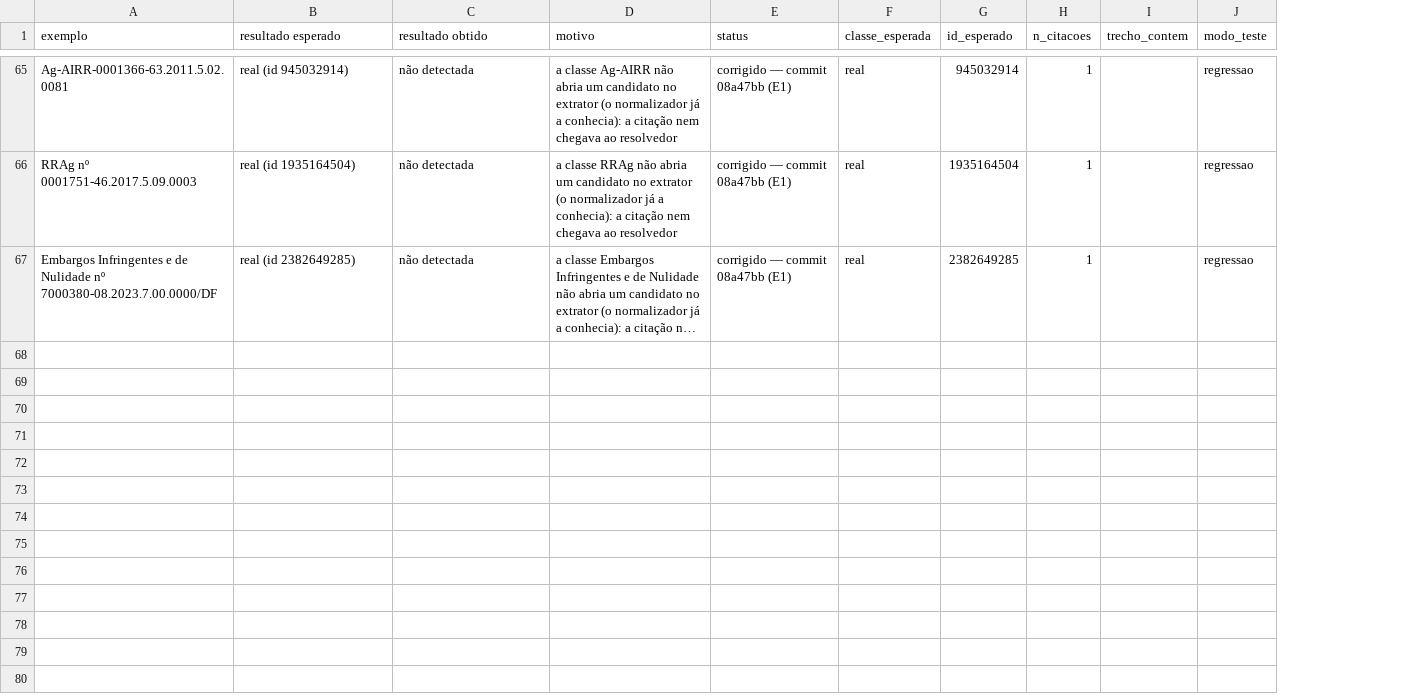
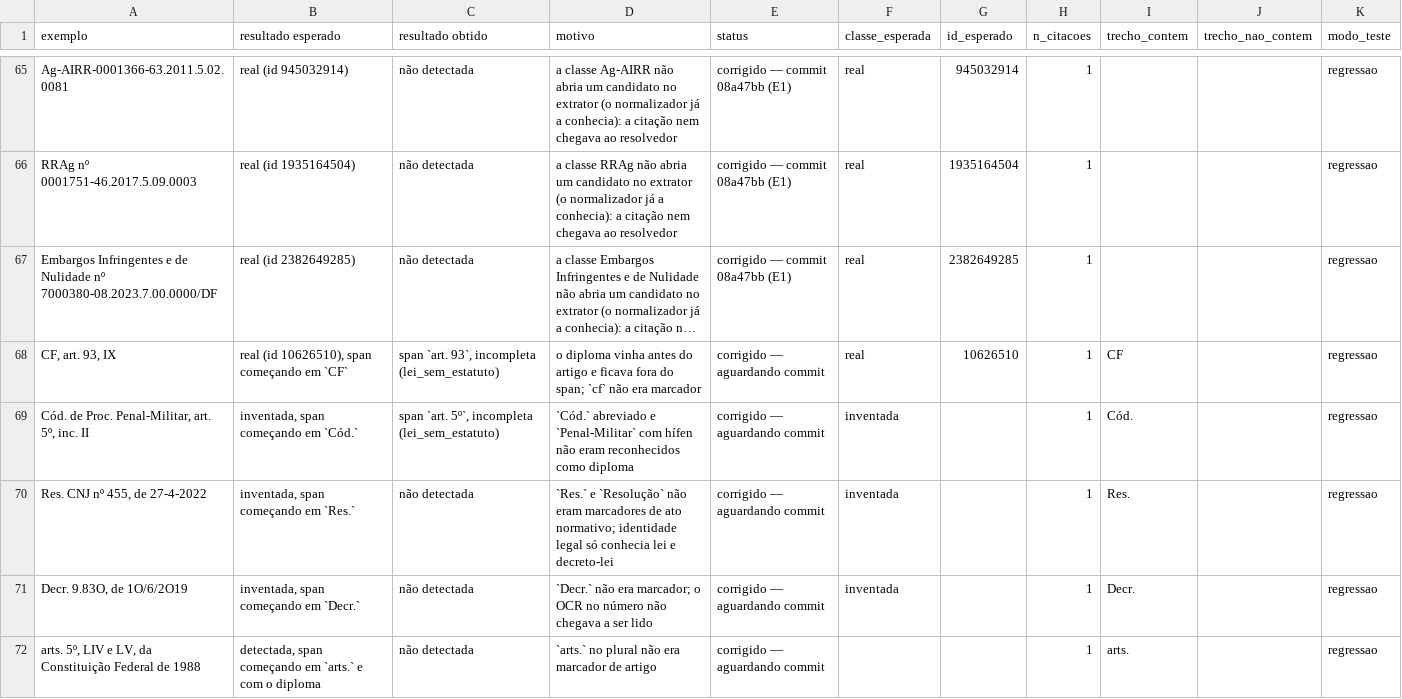
Before and after one commit to camila-cg/bracis-2026-challenge, a CSV file: analise/casos_regressao.csv, drawn as a sheet; only a part is shown, gaps mark what is left out; long unchanged cells end in …; ↵ is a line break in a cell; the diff covers the shown part only; the diff names each change by its address in the sheet, - before the commit and + after, or states it on an @@ line.

Commit message:
Extrai abreviações, Enunciado e atos normativos

```diff
--- a/analise/casos_regressao.csv
+++ b/analise/casos_regressao.csv
+column J (trecho_nao_contem), empty
+row 68: CF, art. 93, IX | real (id 10626510), span começando em `CF` | span `art. 93`, incompleta (lei_sem_estatuto) | o diploma vinha antes do artigo e ficava fora do span; `cf` não era marcador | corrigido — aguardando commit | real | 10626510 | 1 | CF |  | regressao
+row 69: Cód. de Proc. Penal-Militar, art. 5º, inc. II | inventada, span começando em `Cód.` | span `art. 5º`, incompleta (lei_sem_estatuto) | `Cód.` abreviado e `Penal-Militar` com hífen não eram reconhecidos como diploma | corrigido — aguardando commit | inventada |  | 1 | Cód. |  | regressao
+row 70: Res. CNJ nº 455, de 27-4-2022 | inventada, span começando em `Res.` | não detectada | `Res.` e `Resolução` não eram marcadores de ato normativo; identidade legal só conhecia lei e decreto-lei | corrigido — aguardando commit | inventada |  | 1 | Res. |  | regressao
+row 71: Decr. 9.83O, de 1O/6/2O19 | inventada, span começando em `Decr.` | não detectada | `Decr.` não era marcador; o OCR no número não chegava a ser lido | corrigido — aguardando commit | inventada |  | 1 | Decr. |  | regressao
+row 72: arts. 5º, LIV e LV, da ↵ Constituição Federal de 1988 | detectada, span começando em `arts.` e com o diploma | não detectada | `arts.` no plural não era marcador de artigo | corrigido — aguardando commit |  |  | 1 | arts. |  | regressao
```
Also changed, not shown: 5 added rows and 11 edited cells elsewhere in this file, 8 other files.
